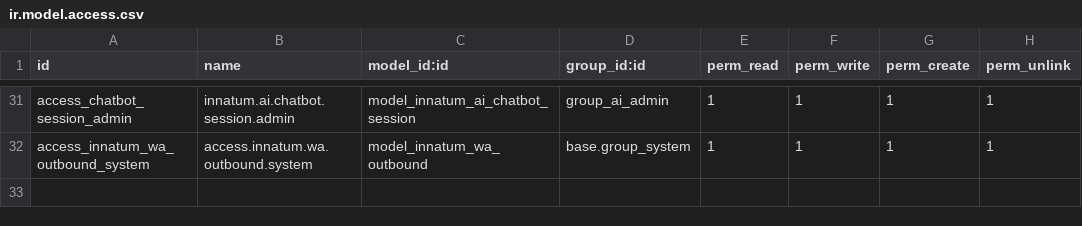
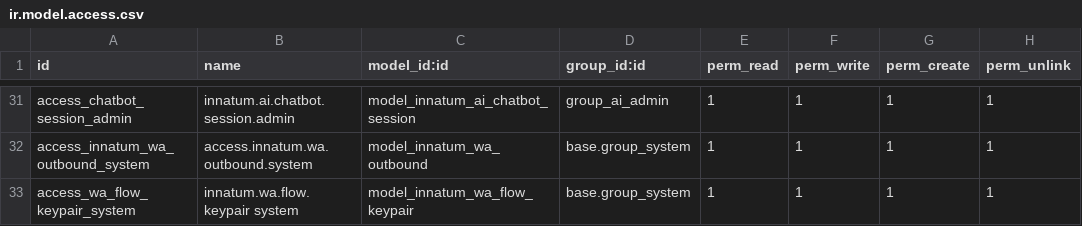
Before and after one commit to Atorss/in_agendamiento, a CSV file: extra_addons/innatum_agenda_ai/security/ir.model.access.csv, drawn as a sheet; only a part is shown, gaps mark what is left out.

Commit message:
Integracion de whatsapp Flows

```diff
--- a/extra_addons/innatum_agenda_ai/security/ir.model.access.csv
+++ b/extra_addons/innatum_agenda_ai/security/ir.model.access.csv
@@ -32 +32,2 @@ access_chatbot_session_admin,innatum.ai.chatbot.session.admin,model_innatum_ai_c
 access_innatum_wa_outbound_system,access.innatum.wa.outbound.system,model_innatum_wa_outbound,base.group_system,1,1,1,1
+access_wa_flow_keypair_system,innatum.wa.flow.keypair system,model_innatum_wa_flow_keypair,base.group_system,1,1,1,1
```
Also changed, not shown: 22 other files.
